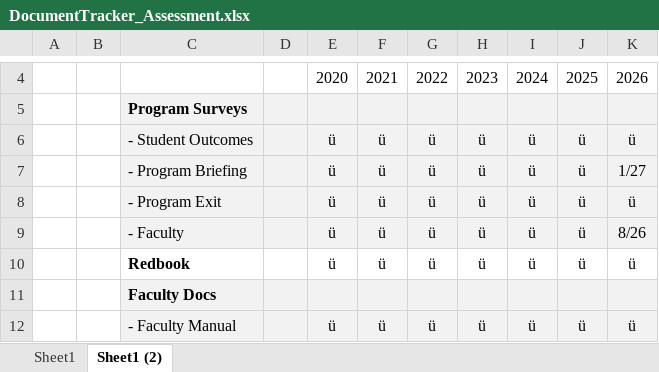
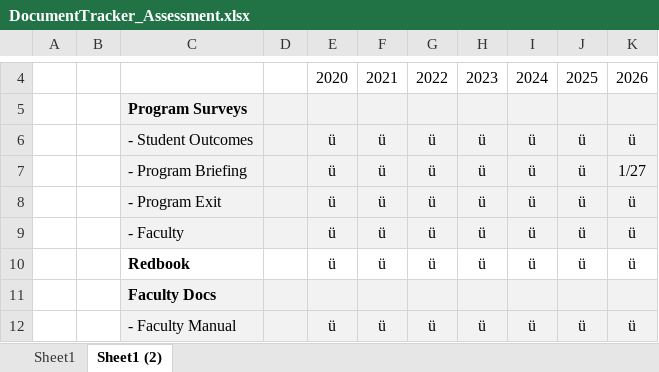
Before and after one commit to abiaglow/abiaglow.github.io, an Excel workbook: ABET/DocumentTracker_Assessment.xlsx, sheet Sheet1 (2), drawn as a sheet; only a part is shown, gaps mark what is left out; values as stored, in another font and other column widths than the file's, no borders; the diff names each change by its address in the sheet, - before the commit and + after, or states it on an @@ line.

Commit message:
Added faculty survey results to ABET docs

```diff
--- a/ABET/DocumentTracker_Assessment.xlsx (sheet Sheet1 (2))
+++ b/ABET/DocumentTracker_Assessment.xlsx (sheet Sheet1 (2))
-K9: 8/26
+K9: ü
```
Also changed, not shown: 3 other files.
